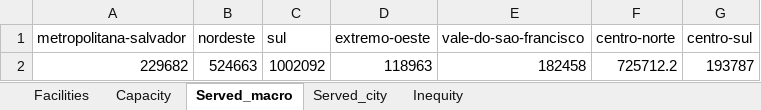
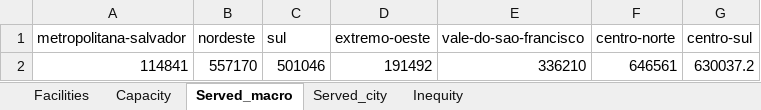
Before and after one commit to waltonpcoutinho/Bahia_Covid19, an Excel workbook: solution.xlsx, sheet Served_macro, drawn as a sheet; values as stored, in another font and other column widths than the file's, no borders; removed rows and columns are numbered as before the commit, all else as after; the diff names each change by its address in the sheet, - before the commit and + after, or states it on an @@ line.

```diff
--- a/solution.xlsx (sheet Served_macro)
+++ b/solution.xlsx (sheet Served_macro)
-row 2: 229682 | 524663 | 1002092 | 118963 | 182458 | 725712.2 | 193787
+row 2: 114841 | 557170 | 501046 | 191492 | 336210 | 646561 | 630037.2
```
Also changed, not shown: sheet Served_city, sheet Capacity, sheet Facilities, 1 other file.
